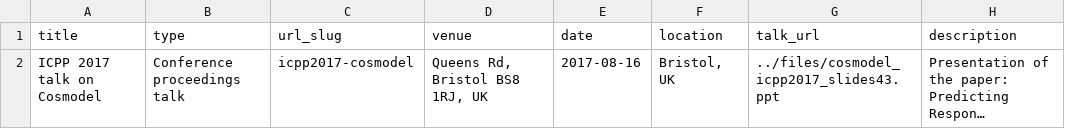
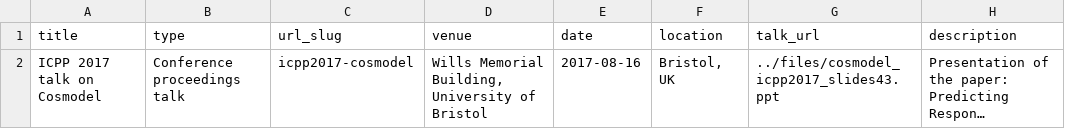
Before and after one commit to ysu-hust/ysu-hust.github.io, a TSV file: markdown_generator/talks.tsv, drawn as a sheet; long unchanged cells end in …; the diff names each change by its address in the sheet, - before the commit and + after, or states it on an @@ line.

Commit message:
fix bugs

```diff
--- a/markdown_generator/talks.tsv
+++ b/markdown_generator/talks.tsv
-D2 (venue): Queens Rd, Bristol BS8 1RJ, UK
+D2 (venue): Wills Memorial Building, University of Bristol
```
